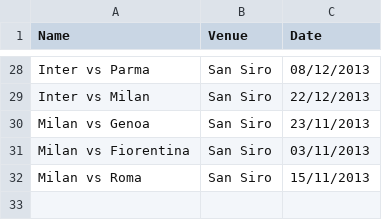
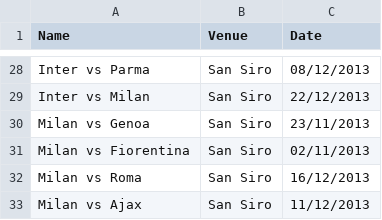
Before and after one commit to MarcTatam/3rd-Year-Project, a CSV file: Events.csv, drawn as a sheet; only a part is shown, gaps mark what is left out.

Commit message:
Final data analysis changes

```diff
--- a/Events.csv
+++ b/Events.csv
@@ -30,3 +30,4 @@ Inter vs Milan,San Siro,22/12/2013
 Milan vs Genoa,San Siro,23/11/2013
-Milan vs Fiorentina,San Siro,03/11/2013
-Milan vs Roma,San Siro,15/11/2013
+Milan vs Fiorentina,San Siro,02/11/2013
+Milan vs Roma,San Siro,16/12/2013
+Milan vs Ajax,San Siro,11/12/2013
```
Also changed, not shown: 13 other files.
